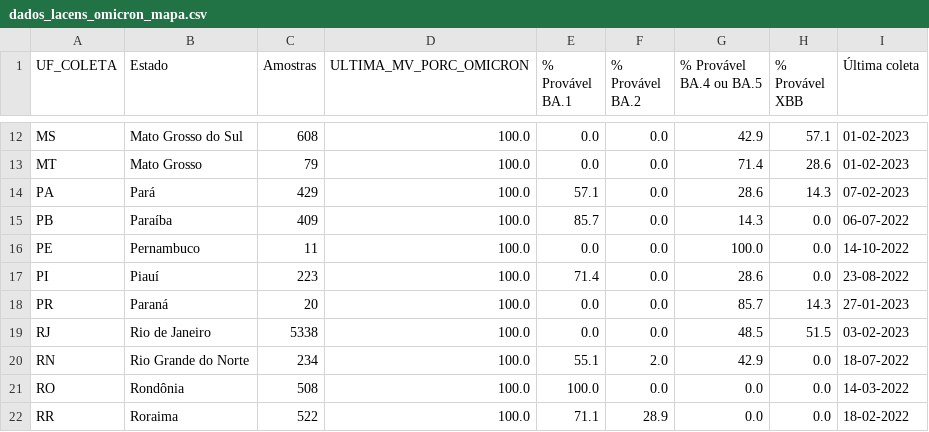
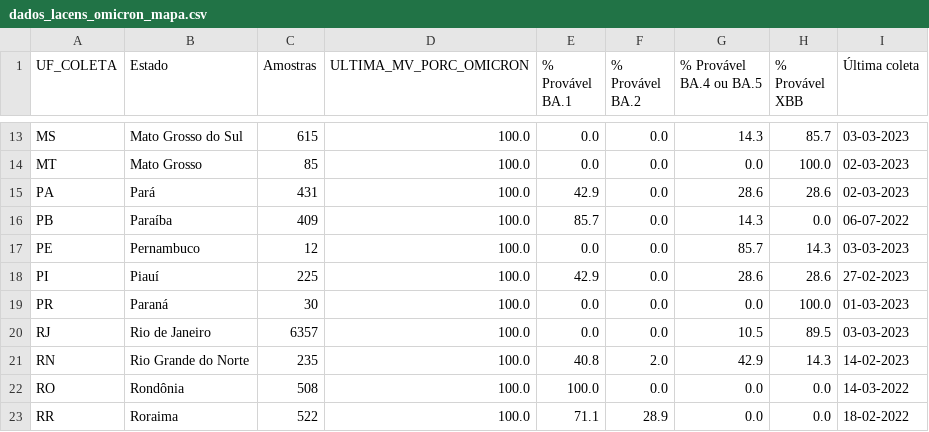
Before and after one commit to vanleiko/RedeGenomica, a CSV file: dados_lacens_omicron_mapa.csv, drawn as a sheet; only a part is shown, gaps mark what is left out; addresses are those after the commit; the diff covers the shown part only; the diff names each change by its address in the sheet, - before the commit and + after, or states it on an @@ line.

```diff
--- a/dados_lacens_omicron_mapa.csv
+++ b/dados_lacens_omicron_mapa.csv
-C13 (Amostras): 608
+C13 (Amostras): 615
-G13 (% Provável BA.4 ou BA.5): 42.9
+G13 (% Provável BA.4 ou BA.5): 14.3
-H13 (% Provável XBB): 57.1
+H13 (% Provável XBB): 85.7
-I13 (Última coleta): 01-02-2023
+I13 (Última coleta): 03-03-2023
-C14 (Amostras): 79
+C14 (Amostras): 85
-G14 (% Provável BA.4 ou BA.5): 71.4
+G14 (% Provável BA.4 ou BA.5): 0.0
-H14 (% Provável XBB): 28.6
+H14 (% Provável XBB): 100.0
-I14 (Última coleta): 01-02-2023
+I14 (Última coleta): 02-03-2023
-C15 (Amostras): 429
+C15 (Amostras): 431
-E15 (% Provável BA.1): 57.1
+E15 (% Provável BA.1): 42.9
-H15 (% Provável XBB): 14.3
+H15 (% Provável XBB): 28.6
-I15 (Última coleta): 07-02-2023
+I15 (Última coleta): 02-03-2023
-C17 (Amostras): 11
+C17 (Amostras): 12
-G17 (% Provável BA.4 ou BA.5): 100.0
+G17 (% Provável BA.4 ou BA.5): 85.7
-H17 (% Provável XBB): 0.0
+H17 (% Provável XBB): 14.3
-I17 (Última coleta): 14-10-2022
+I17 (Última coleta): 03-03-2023
-C18 (Amostras): 223
+C18 (Amostras): 225
-E18 (% Provável BA.1): 71.4
+E18 (% Provável BA.1): 42.9
-H18 (% Provável XBB): 0.0
+H18 (% Provável XBB): 28.6
-I18 (Última coleta): 23-08-2022
+I18 (Última coleta): 27-02-2023
-C19 (Amostras): 20
+C19 (Amostras): 30
-G19 (% Provável BA.4 ou BA.5): 85.7
+G19 (% Provável BA.4 ou BA.5): 0.0
-H19 (% Provável XBB): 14.3
+H19 (% Provável XBB): 100.0
-I19 (Última coleta): 27-01-2023
+I19 (Última coleta): 01-03-2023
-C20 (Amostras): 5338
+C20 (Amostras): 6357
-G20 (% Provável BA.4 ou BA.5): 48.5
+G20 (% Provável BA.4 ou BA.5): 10.5
-H20 (% Provável XBB): 51.5
+H20 (% Provável XBB): 89.5
-I20 (Última coleta): 03-02-2023
+I20 (Última coleta): 03-03-2023
-C21 (Amostras): 234
+C21 (Amostras): 235
-E21 (% Provável BA.1): 55.1
+E21 (% Provável BA.1): 40.8
-H21 (% Provável XBB): 0.0
+H21 (% Provável XBB): 14.3
-I21 (Última coleta): 18-07-2022
+I21 (Última coleta): 14-02-2023
```
Also changed, not shown: 1 added row, 1 removed row and 43 edited cells elsewhere in this file, 1 other file.
